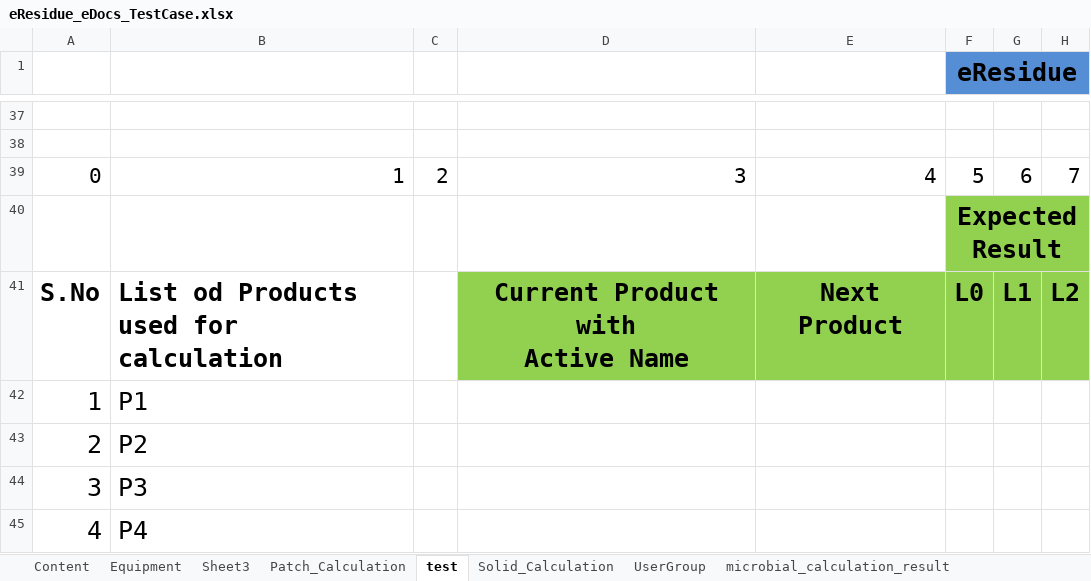
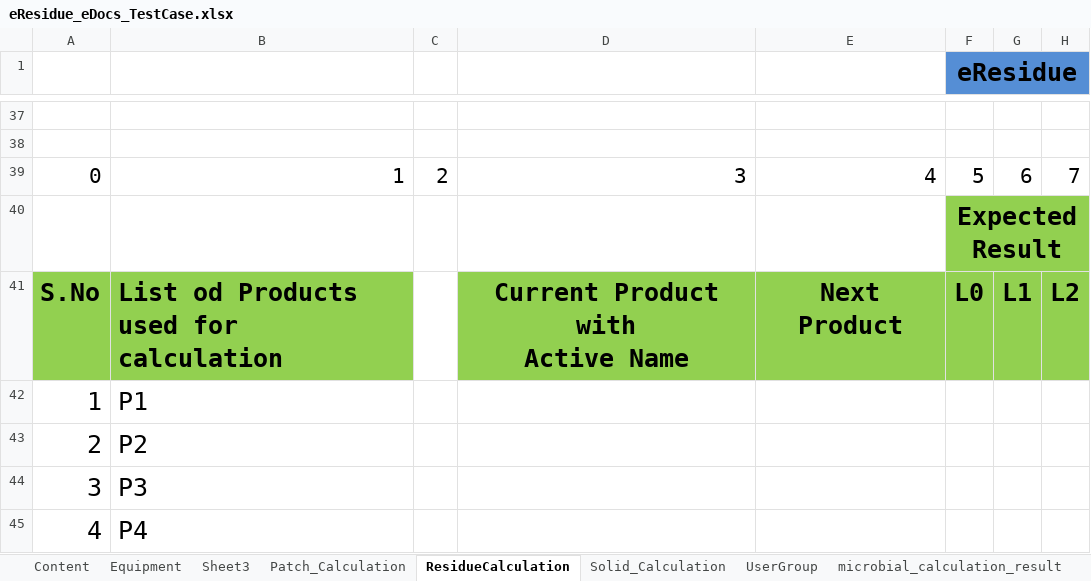
Before and after one commit to thiyagu13/CV-Docs, an Excel workbook: eResidue_CV_eDocs/bin/Test Data/eResidue_eDocs_TestCase.xlsx, sheet ResidueCalculation, drawn as a sheet; only a part is shown, gaps mark what is left out; values as stored, in another font and other column widths than the file's, no borders; the diff names each change by its address in the sheet, - before the commit and + after, or states it on an @@ line.

```diff
--- a/eResidue_CV_eDocs/bin/Test Data/eResidue_eDocs_TestCase.xlsx (sheet ResidueCalculation)
+++ b/eResidue_CV_eDocs/bin/Test Data/eResidue_eDocs_TestCase.xlsx (sheet ResidueCalculation)
-sheet tab: test
+sheet tab: ResidueCalculation
-A41:B41 fill: none
+A41:B41 fill: #92D050
```
Also changed, not shown: eResidue_CV_eDocs/bin/Test Data/eResidue_eDocs_TestCase_result.xlsx, eResidue_CV_eDocs/src/Test Data/eResidue_eDocs_TestCase.xlsx, 2 other files.
